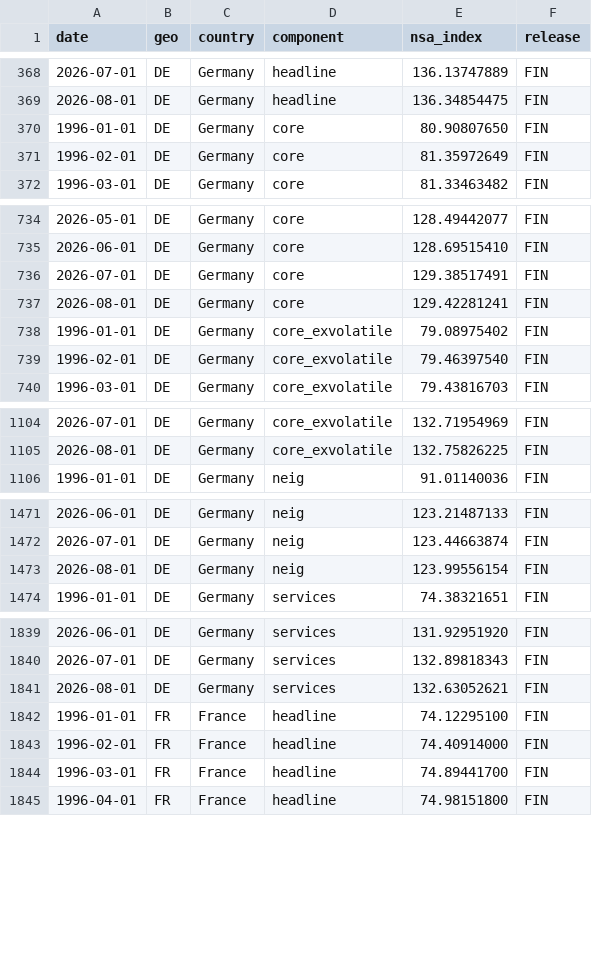
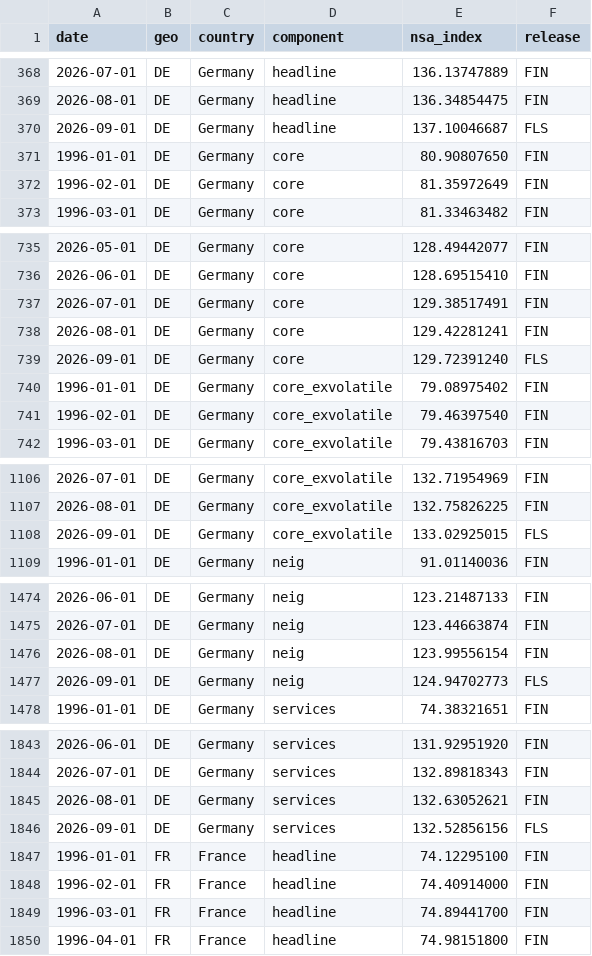
Before and after one commit to aliceodrumond/EuropeMonitor, a CSV file: data/processed/country_inflation_indices.csv, drawn as a sheet; only a part is shown, gaps mark what is left out; the diff covers the shown part only.

Commit message:
Update Europe monitor data 2026-10-02 12:09

```diff
--- a/data/processed/country_inflation_indices.csv
+++ b/data/processed/country_inflation_indices.csv
@@ -369,2 +369,3 @@ date,geo,country,component,nsa_index,release
 2026-08-01,DE,Germany,headline,136.34854475,FIN
+2026-09-01,DE,Germany,headline,137.10046687,FLS
 1996-01-01,DE,Germany,core,80.90807650,FIN
@@ -737,2 +738,3 @@ date,geo,country,component,nsa_index,release
 2026-08-01,DE,Germany,core,129.42281241,FIN
+2026-09-01,DE,Germany,core,129.72391240,FLS
 1996-01-01,DE,Germany,core_exvolatile,79.08975402,FIN
@@ -1105,2 +1107,3 @@ date,geo,country,component,nsa_index,release
 2026-08-01,DE,Germany,core_exvolatile,132.75826225,FIN
+2026-09-01,DE,Germany,core_exvolatile,133.02925015,FLS
 1996-01-01,DE,Germany,neig,91.01140036,FIN
@@ -1473,2 +1476,3 @@ date,geo,country,component,nsa_index,release
 2026-08-01,DE,Germany,neig,123.99556154,FIN
+2026-09-01,DE,Germany,neig,124.94702773,FLS
 1996-01-01,DE,Germany,services,74.38321651,FIN
@@ -1841,2 +1845,3 @@ date,geo,country,component,nsa_index,release
 2026-08-01,DE,Germany,services,132.63052621,FIN
+2026-09-01,DE,Germany,services,132.52856156,FLS
 1996-01-01,FR,France,headline,74.12295100,FIN
```
Also changed, not shown: 20 added rows elsewhere in this file, data/raw/ecb_bls_bls_factor_capital_ea.csv, data/raw/ecb_eurusd_daily.csv, 8 other files.
